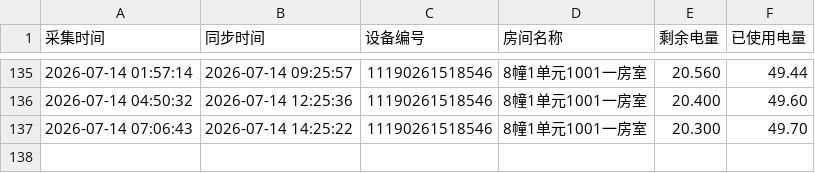
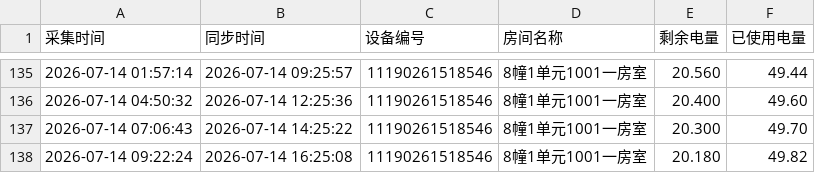
Before and after one commit to tanglixiang/df_test, a CSV file: device_data/11190261518546.csv, drawn as a sheet; only a part is shown, gaps mark what is left out.

```diff
--- a/device_data/11190261518546.csv
+++ b/device_data/11190261518546.csv
@@ -137 +137,2 @@
 2026-07-14 07:06:43,2026-07-14 14:25:22,11190261518546,8幢1单元1001一房室,20.300,49.70
+2026-07-14 09:22:24,2026-07-14 16:25:08,11190261518546,8幢1单元1001一房室,20.180,49.82
```
Also changed, not shown: device_data/11190261518547.csv.
